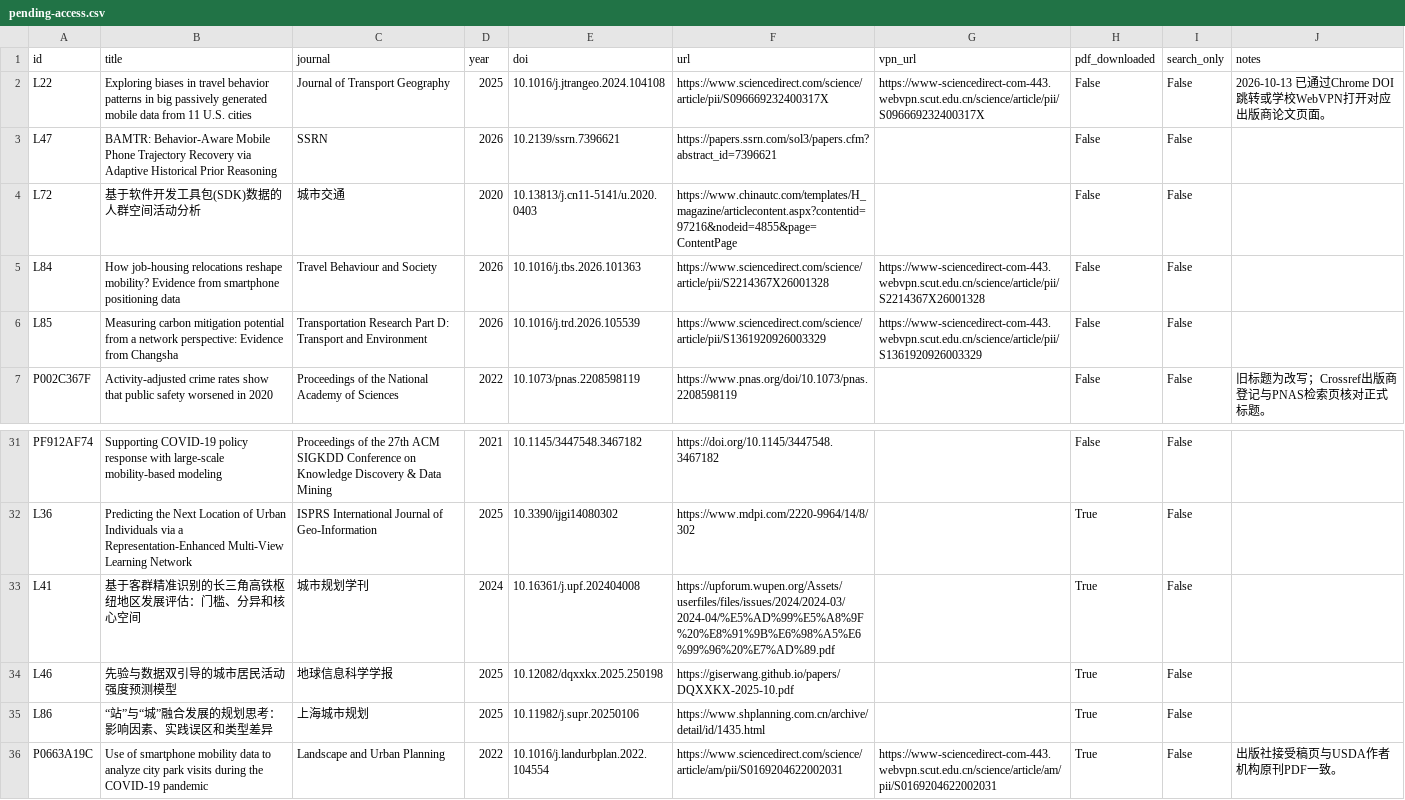
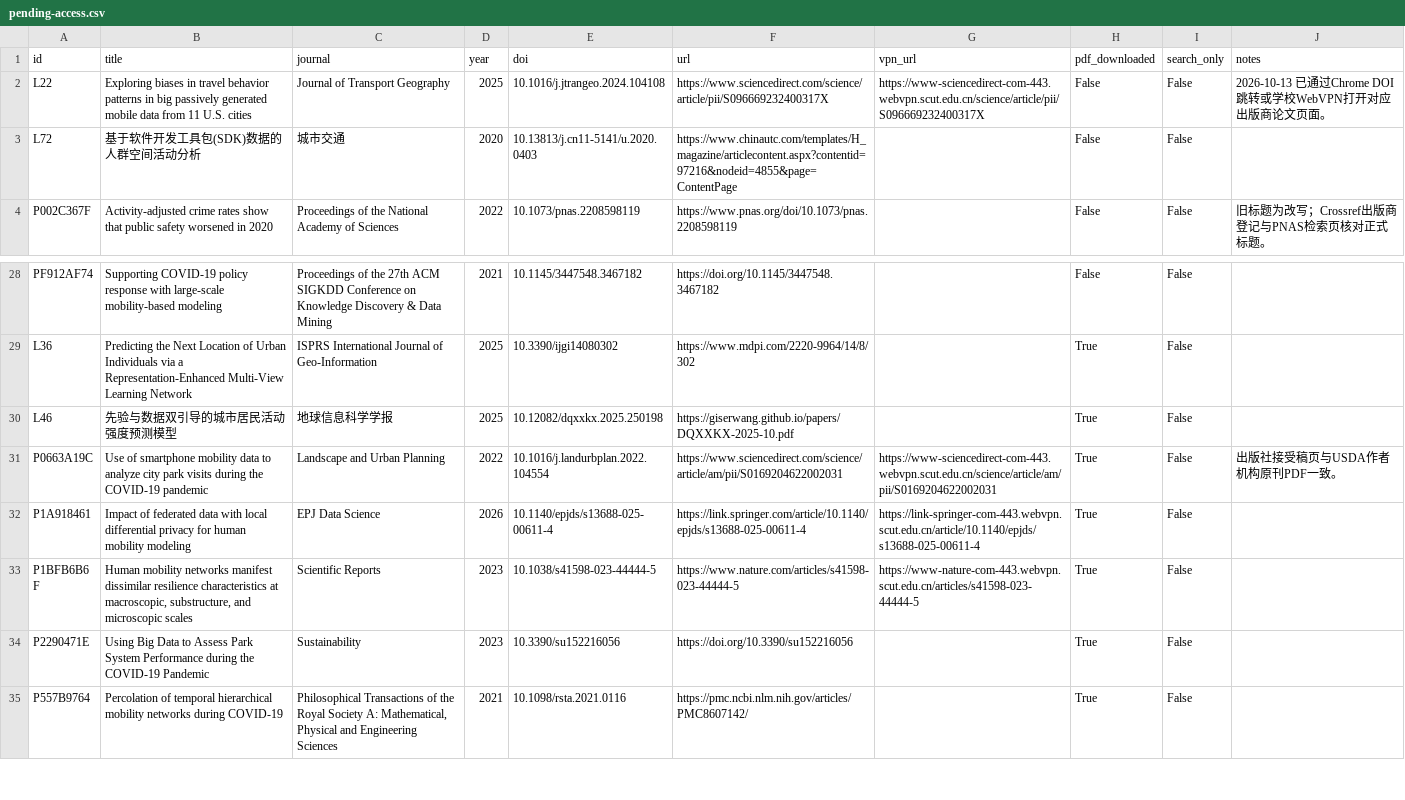
Before and after one commit to YeCao02/Mobile-phone-location-reasearch, a CSV file: data/pending-access.csv, drawn as a sheet; only a part is shown, gaps mark what is left out; the shorter side is filled out with more unchanged rows.

```diff
--- a/data/pending-access.csv
+++ b/data/pending-access.csv
@@ -2,6 +2,3 @@
 L22,Exploring biases in travel behavior patterns in big passively generated mobile data from 11 U.S. cities,Journal of Transport Geography,2025,10.1016/j.jtrangeo.2024.104108,https://www.sciencedirect.com/science/article/pii/S096669232400317X,https://www-sciencedirect-com-443.webvpn.scut.edu.cn/science/article/pii/S096669232400317X,False,False,2026-10-13 已通过Chrome DOI跳转或学校WebVPN打开对应出版商论文页面。
-L47,BAMTR: Behavior-Aware Mobile Phone Trajectory Recovery via Adaptive Historical Prior Reasoning,SSRN,2026,10.2139/ssrn.7396621,https://papers.ssrn.com/sol3/papers.cfm?abstract_id=7396621,,False,False,
 L72,基于软件开发工具包(SDK)数据的人群空间活动分析,城市交通,2020,10.13813/j.cn11-5141/u.2020.0403,https://www.chinautc.com/templates/H_magazine/articlecontent.aspx?contentid=97216&nodeid=4855&page=ContentPage,,False,False,
-L84,How job-housing relocations reshape mobility? Evidence from smartphone positioning data,Travel Behaviour and Society,2026,10.1016/j.tbs.2026.101363,https://www.sciencedirect.com/science/article/pii/S2214367X26001328,https://www-sciencedirect-com-443.webvpn.scut.edu.cn/science/article/pii/S2214367X26001328,False,False,
-L85,Measuring carbon mitigation potential from a network perspective: Evidence from Changsha,Transportation Research Part D: Transport and Environment,2026,10.1016/j.trd.2026.105539,https://www.sciencedirect.com/science/article/pii/S1361920926003329,https://www-sciencedirect-com-443.webvpn.scut.edu.cn/science/article/pii/S1361920926003329,False,False,
 P002C367F,Activity-adjusted crime rates show that public safety worsened in 2020,Proceedings of the National Academy of Sciences,2022,10.1073/pnas.2208598119,https://www.pnas.org/doi/10.1073/pnas.2208598119,,False,False,旧标题为改写；Crossref出版商登记与PNAS检索页核对正式标题。
@@ -32,5 +29,3 @@ PF912AF74,Supporting COVID-19 policy response with large-scale mobility-based mo
 L36,Predicting the Next Location of Urban Individuals via a Representation-Enhanced Multi-View Learning Network,ISPRS International Journal of Geo-Information,2025,10.3390/ijgi14080302,https://www.mdpi.com/2220-9964/14/8/302,,True,False,
-L41,基于客群精准识别的长三角高铁枢纽地区发展评估：门槛、分异和核心空间,城市规划学刊,2024,10.16361/j.upf.202404008,https://upforum.wupen.org/Assets/userfiles/files/issues/2024/2024-03/2024-04/%E5%AD%99%E5%A8%9F%20%E8%91%9B%E6%98%A5%E6%99%96%20%E7%AD%89.pdf,,True,False,
 L46,先验与数据双引导的城市居民活动强度预测模型,地球信息科学学报,2025,10.12082/dqxxkx.2025.250198,https://giserwang.github.io/papers/DQXXKX-2025-10.pdf,,True,False,
-L86,“站”与“城”融合发展的规划思考：影响因素、实践误区和类型差异,上海城市规划,2025,10.11982/j.supr.20250106,https://www.shplanning.com.cn/archive/detail/id/1435.html,,True,False,
 P0663A19C,Use of smartphone mobility data to analyze city park visits during the COVID-19 pandemic,Landscape and Urban Planning,2022,10.1016/j.landurbplan.2022.104554,https://www.sciencedirect.com/science/article/am/pii/S0169204622002031,https://www-sciencedirect-com-443.webvpn.scut.edu.cn/science/article/am/pii/S0169204622002031,True,False,出版社接受稿页与USDA作者机构原刊PDF一致。
```
Also changed, not shown: data/annual-publications.csv, data/journal-domains.csv, 26 other files.
